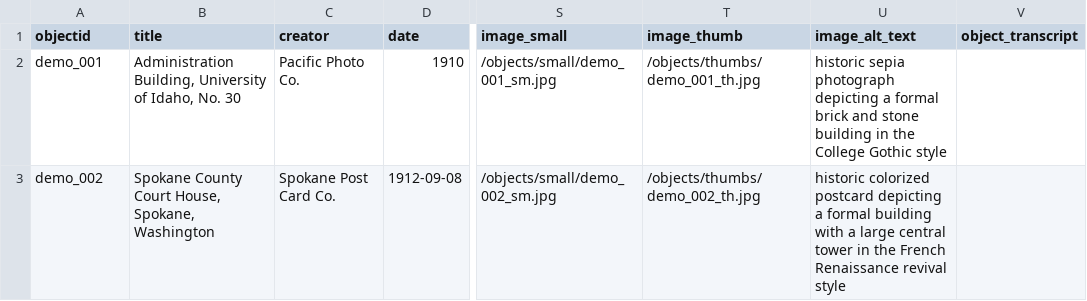
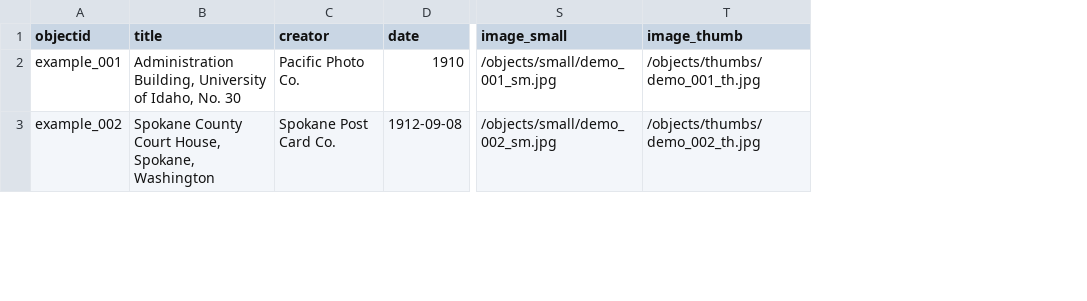
Before and after one commit to ojeblik/whileyouwerehere_draft, a CSV file: _data/demo-metadata.csv, drawn as a sheet; only a part is shown, gaps mark what is left out; removed rows and columns are numbered as before the commit, all else as after; the diff covers the shown part only; the diff names each change by its address in the sheet, - before the commit and + after, or states it on an @@ line.

```diff
--- a/_data/demo-metadata.csv
+++ b/_data/demo-metadata.csv
-column U (image_alt_text), rows 2-3: historic sepia photograph depicting a formal brick and stone building in the College Gothic style | historic colorized postcard depicting a formal building with a large central tower in the French Renaissance revival style
-column V (object_transcript), empty
-A2 (objectid): demo_001
+A2 (objectid): example_001
-A3 (objectid): demo_002
+A3 (objectid): example_002
```
Also changed, not shown: 1 added row and 10 edited cells elsewhere in this file.
